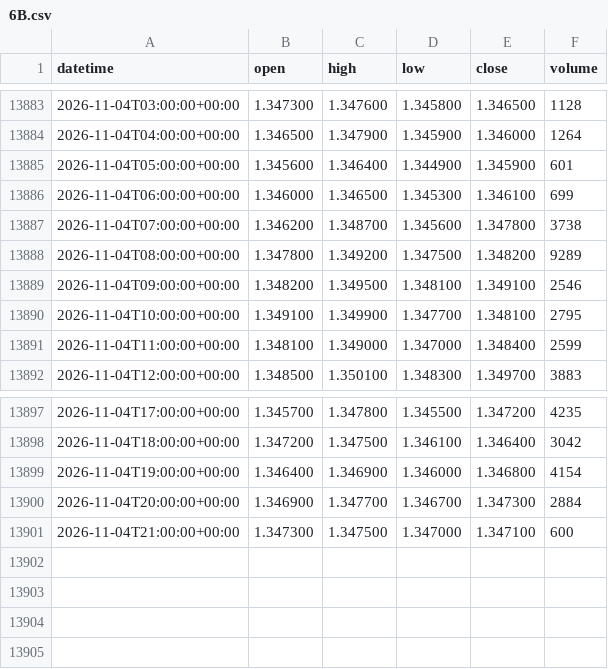
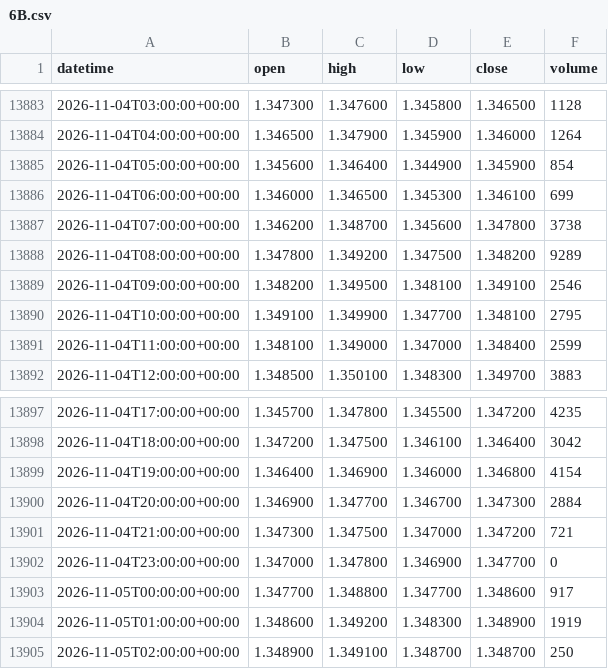
Before and after one commit to DTRIL7/jarvis-data, a CSV file: data/1h/6B.csv, drawn as a sheet; only a part is shown, gaps mark what is left out.

```diff
--- a/data/1h/6B.csv
+++ b/data/1h/6B.csv
@@ -13884,3 +13884,3 @@ datetime,open,high,low,close,volume
 2026-11-04T04:00:00+00:00,1.346500,1.347900,1.345900,1.346000,1264
-2026-11-04T05:00:00+00:00,1.345600,1.346400,1.344900,1.345900,601
+2026-11-04T05:00:00+00:00,1.345600,1.346400,1.344900,1.345900,854
 2026-11-04T06:00:00+00:00,1.346000,1.346500,1.345300,1.346100,699
@@ -13900,2 +13900,6 @@ datetime,open,high,low,close,volume
 2026-11-04T20:00:00+00:00,1.346900,1.347700,1.346700,1.347300,2884
-2026-11-04T21:00:00+00:00,1.347300,1.347500,1.347000,1.347100,600
+2026-11-04T21:00:00+00:00,1.347300,1.347500,1.347000,1.347200,721
+2026-11-04T23:00:00+00:00,1.347000,1.347800,1.346900,1.347700,0
+2026-11-05T00:00:00+00:00,1.347700,1.348800,1.347700,1.348600,917
+2026-11-05T01:00:00+00:00,1.348600,1.349200,1.348300,1.348900,1919
+2026-11-05T02:00:00+00:00,1.348900,1.349100,1.348700,1.348700,250
```
Also changed, not shown: data/1d/EURUSD.csv, data/1h/6E.csv, 38 other files.
